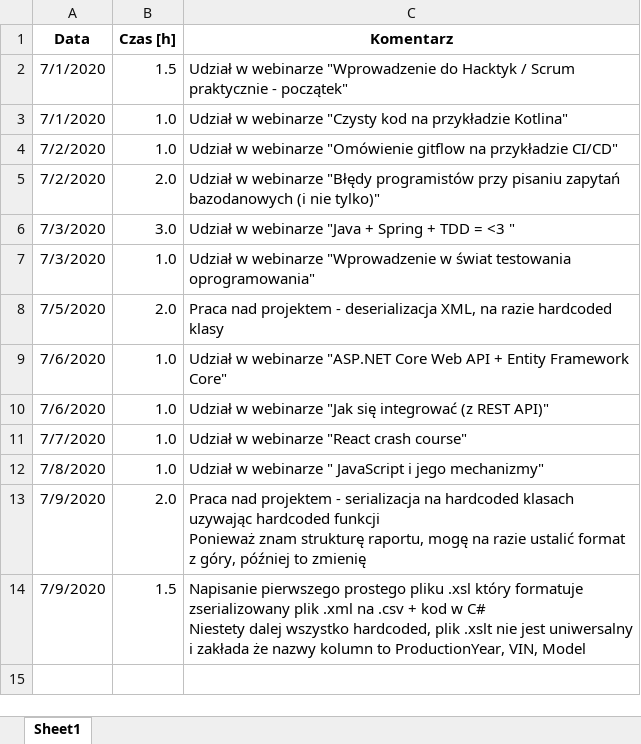
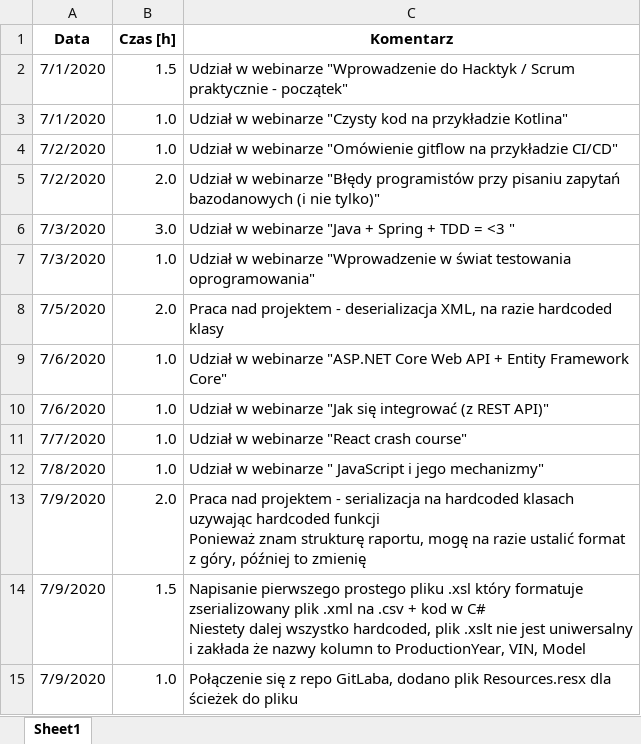
Before and after one commit to CID6/Hacktyki2020src, an Excel workbook: timesheet.xlsx, sheet Sheet1, drawn as a sheet; values as stored, in another font and other column widths than the file's, no borders; the diff names each change by its address in the sheet, - before the commit and + after, or states it on an @@ line.

Commit message:
dodano resource.resx

```diff
--- a/timesheet.xlsx (sheet Sheet1)
+++ b/timesheet.xlsx (sheet Sheet1)
+row 15: 7/9/2020 | 1.0 | Połączenie się z repo GitLaba, dodano plik Resources.resx dla ścieżek do pliku
```
Also changed, not shown: 4 other files.
